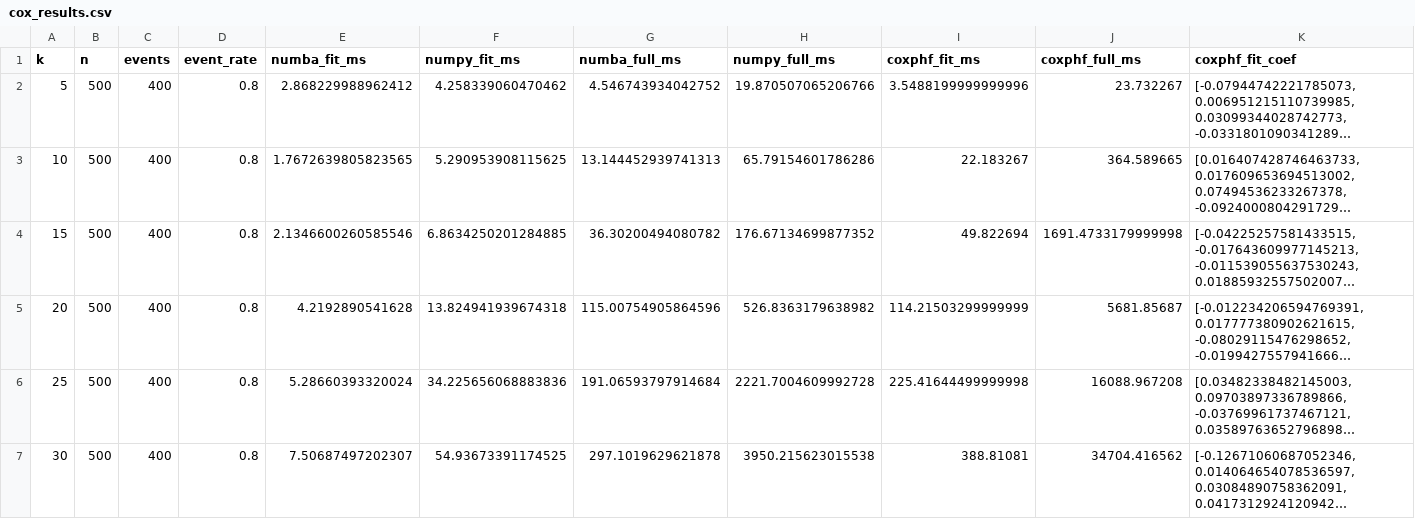
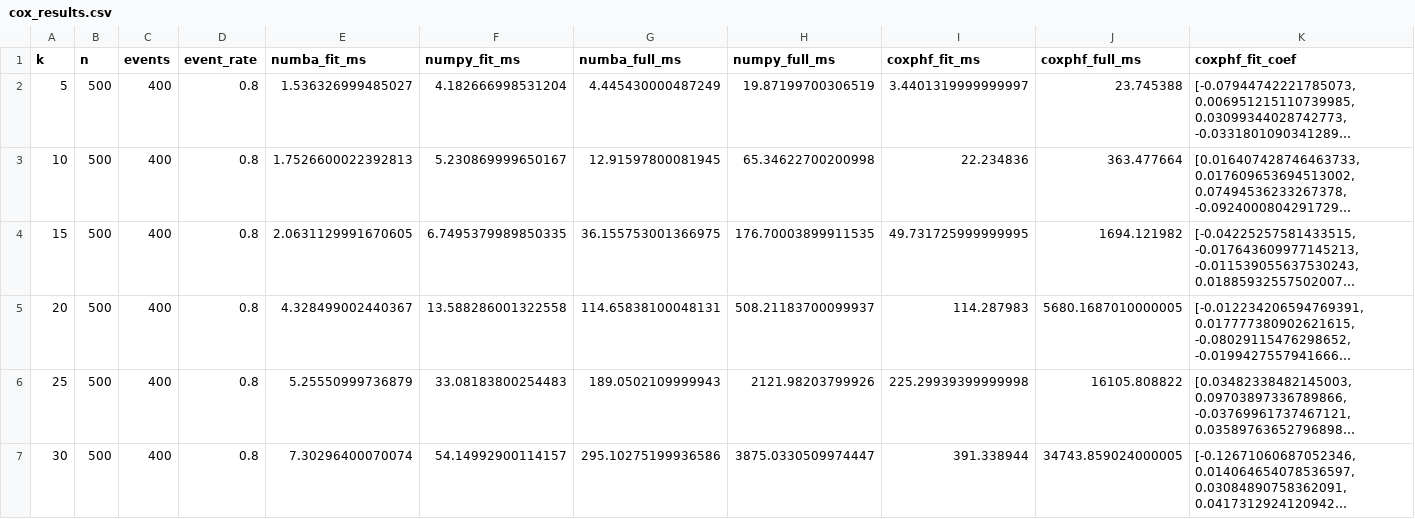
Before and after one commit to jzluo/firthmodels, a CSV file: benchmarks/cox_results.csv, drawn as a sheet; only a part is shown; long unchanged cells end in …; the diff names each change by its address in the sheet, - before the commit and + after, or states it on an @@ line.

```diff
--- a/benchmarks/cox_results.csv
+++ b/benchmarks/cox_results.csv
-E2 (numba_fit_ms): 2.868229988962412
+E2 (numba_fit_ms): 1.536326999485027
-F2 (numpy_fit_ms): 4.258339060470462
+F2 (numpy_fit_ms): 4.182666998531204
-G2 (numba_full_ms): 4.546743934042752
+G2 (numba_full_ms): 4.445430000487249
-H2 (numpy_full_ms): 19.870507065206766
+H2 (numpy_full_ms): 19.87199700306519
-I2 (coxphf_fit_ms): 3.5488199999999996
+I2 (coxphf_fit_ms): 3.4401319999999997
-J2 (coxphf_full_ms): 23.732267
+J2 (coxphf_full_ms): 23.745388
-E3 (numba_fit_ms): 1.7672639805823565
+E3 (numba_fit_ms): 1.7526600022392813
-F3 (numpy_fit_ms): 5.290953908115625
+F3 (numpy_fit_ms): 5.230869999650167
-G3 (numba_full_ms): 13.144452939741313
+G3 (numba_full_ms): 12.91597800081945
-H3 (numpy_full_ms): 65.79154601786286
+H3 (numpy_full_ms): 65.34622700200998
-I3 (coxphf_fit_ms): 22.183267
+I3 (coxphf_fit_ms): 22.234836
-J3 (coxphf_full_ms): 364.589665
+J3 (coxphf_full_ms): 363.477664
-E4 (numba_fit_ms): 2.1346600260585546
+E4 (numba_fit_ms): 2.0631129991670605
-F4 (numpy_fit_ms): 6.8634250201284885
+F4 (numpy_fit_ms): 6.7495379989850335
-G4 (numba_full_ms): 36.30200494080782
+G4 (numba_full_ms): 36.155753001366975
-H4 (numpy_full_ms): 176.67134699877352
+H4 (numpy_full_ms): 176.70003899911535
-I4 (coxphf_fit_ms): 49.822694
+I4 (coxphf_fit_ms): 49.731725999999995
-J4 (coxphf_full_ms): 1691.4733179999998
+J4 (coxphf_full_ms): 1694.121982
-E5 (numba_fit_ms): 4.2192890541628
+E5 (numba_fit_ms): 4.328499002440367
-F5 (numpy_fit_ms): 13.824941939674318
+F5 (numpy_fit_ms): 13.588286001322558
-G5 (numba_full_ms): 115.00754905864596
+G5 (numba_full_ms): 114.65838100048131
-H5 (numpy_full_ms): 526.8363179638982
+H5 (numpy_full_ms): 508.21183700099937
-I5 (coxphf_fit_ms): 114.21503299999999
+I5 (coxphf_fit_ms): 114.287983
-J5 (coxphf_full_ms): 5681.85687
+J5 (coxphf_full_ms): 5680.1687010000005
-E6 (numba_fit_ms): 5.28660393320024
+E6 (numba_fit_ms): 5.25550999736879
-F6 (numpy_fit_ms): 34.225656068883836
+F6 (numpy_fit_ms): 33.08183800254483
-G6 (numba_full_ms): 191.06593797914684
+G6 (numba_full_ms): 189.0502109999943
-H6 (numpy_full_ms): 2221.7004609992728
+H6 (numpy_full_ms): 2121.98203799926
-I6 (coxphf_fit_ms): 225.41644499999998
+I6 (coxphf_fit_ms): 225.29939399999998
-J6 (coxphf_full_ms): 16088.967208
+J6 (coxphf_full_ms): 16105.808822
-E7 (numba_fit_ms): 7.50687497202307
+E7 (numba_fit_ms): 7.30296400070074
-F7 (numpy_fit_ms): 54.93673391174525
+F7 (numpy_fit_ms): 54.14992900114157
-G7 (numba_full_ms): 297.1019629621878
+G7 (numba_full_ms): 295.10275199936586
-H7 (numpy_full_ms): 3950.215623015538
+H7 (numpy_full_ms): 3875.0330509974447
-I7 (coxphf_fit_ms): 388.81081
+I7 (coxphf_fit_ms): 391.338944
-J7 (coxphf_full_ms): 34704.416562
+J7 (coxphf_full_ms): 34743.859024000005
```
Also changed, not shown: benchmarks/logistic_results.csv, 8 other files.
